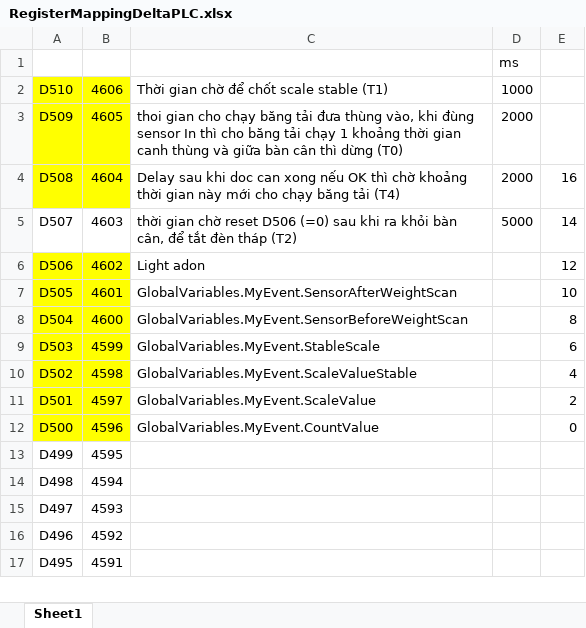
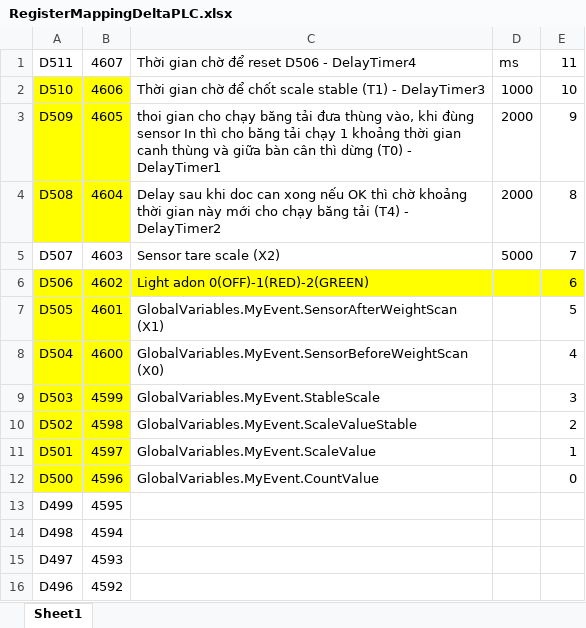
Before and after one commit to NDCongSP/20221201CheckWeightFullAutomationfFT, an Excel workbook: info/RegisterMappingDeltaPLC.xlsx, sheet Sheet1, drawn as a sheet; only a part is shown; the shorter side is filled out with more unchanged rows; values as stored, in another font and other column widths than the file's, no borders; removed rows and columns are numbered as before the commit, all else as after; the diff names each change by its address in the sheet, - before the commit and + after, or states it on an @@ line.

```diff
--- a/info/RegisterMappingDeltaPLC.xlsx (sheet Sheet1)
+++ b/info/RegisterMappingDeltaPLC.xlsx (sheet Sheet1)
-row 1:  |  |  | ms
+row 1: D511 | 4607 | Thời gian chờ để reset D506 - DelayTimer4 | ms | 11
-C2: …stable (T1)
+C2: …stable (T1) - DelayTimer3
-E2: (empty)
+E2: 10
-C3: …dừng (T0)
+C3: …dừng (T0) - DelayTimer1
-E3: (empty)
+E3: 9
-C4: …tải (T4)
+C4: …tải (T4) - DelayTimer2
-E4: 16
+E4: 8
-C5: thời gian chờ reset D506 (=0) sau khi ra khỏi bàn cân, để tắt đèn tháp (T2)
+C5: Sensor tare scale (X2)
-E5: 14
+E5: 7
-C6: Light adon
+C6: Light adon 0(OFF)-1(RED)-2(GREEN)
-C6:E6 fill: none
+C6:E6 fill: #FFFF00
-E6: 12
+E6: 6
-C7: GlobalVariables.MyEvent.SensorAfterWeightScan
+C7: GlobalVariables.MyEvent.SensorAfterWeightScan (X1)
-E7: 10
+E7: 5
-C8: GlobalVariables.MyEvent.SensorBeforeWeightScan
+C8: GlobalVariables.MyEvent.SensorBeforeWeightScan (X0)
-E8: 8
+E8: 4
-E9: 6
+E9: 3
-E10: 4
+E10: 2
-E11: 2
+E11: 1
```
Also changed, not shown: 9 other files.
